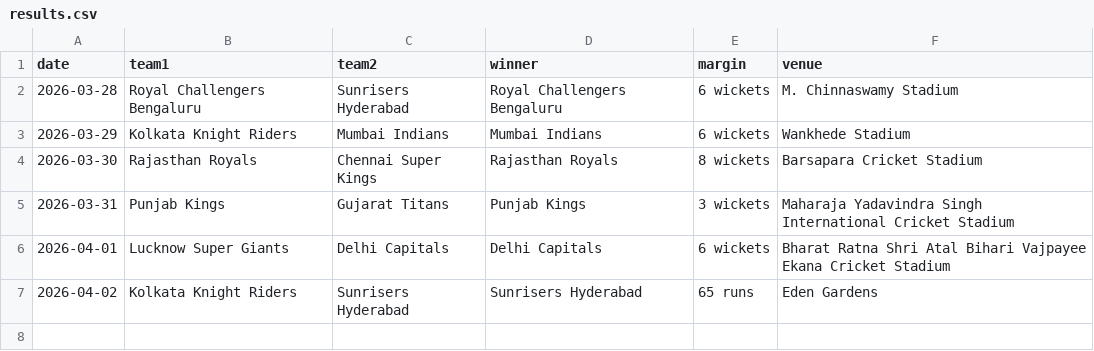
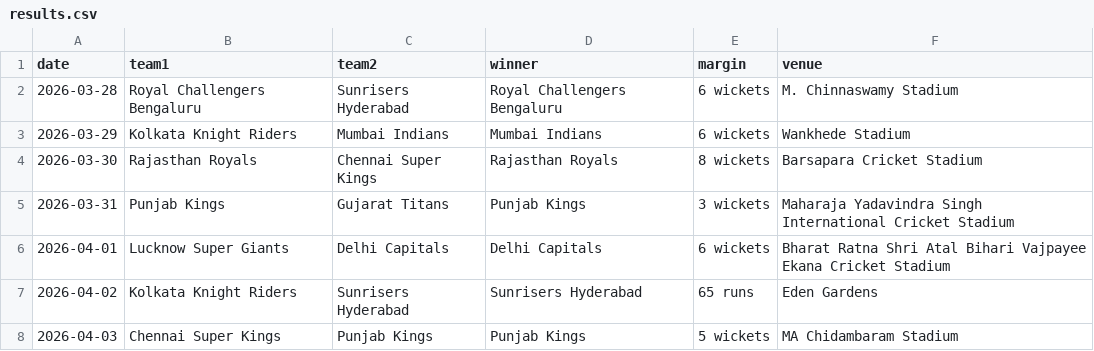
Before and after one commit to mukundladdha/ipl-predictor-website, a CSV file: data/results.csv, drawn as a sheet; the diff names each change by its address in the sheet, - before the commit and + after, or states it on an @@ line.

```diff
--- a/data/results.csv
+++ b/data/results.csv
+row 8: 2026-04-03 | Chennai Super Kings | Punjab Kings | Punjab Kings | 5 wickets | MA Chidambaram Stadium
```
Also changed, not shown: 2 other files.
